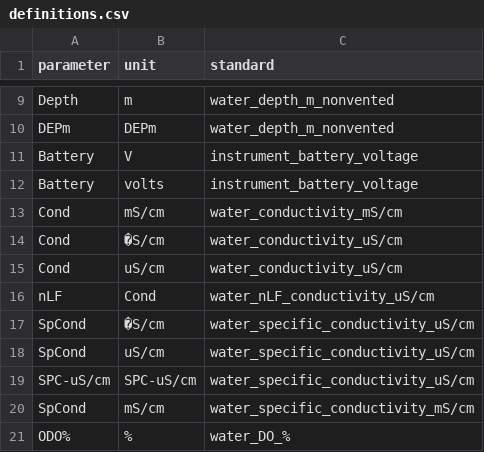
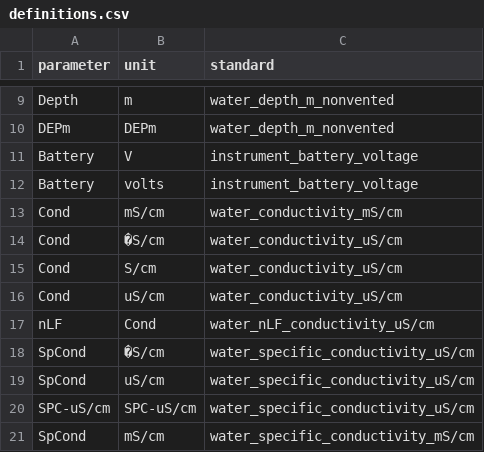
Before and after one commit to kimia-karimi/sonde3, a CSV file: sonde3/data/definitions.csv, drawn as a sheet; only a part is shown, gaps mark what is left out; the shorter side is filled out with more unchanged rows.

```diff
--- a/sonde3/data/definitions.csv
+++ b/sonde3/data/definitions.csv
@@ -14,2 +14,3 @@ Cond,mS/cm,water_conductivity_mS/cm
 Cond,�S/cm,water_conductivity_uS/cm
+Cond,S/cm,water_conductivity_uS/cm
 Cond,uS/cm,water_conductivity_uS/cm
```
Also changed, not shown: 4 other files.
